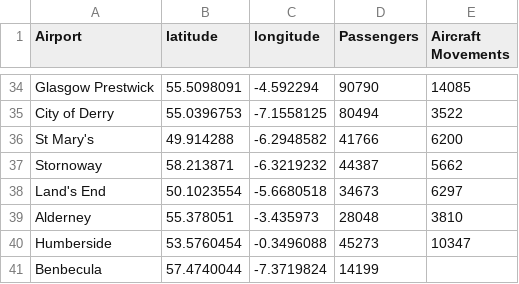
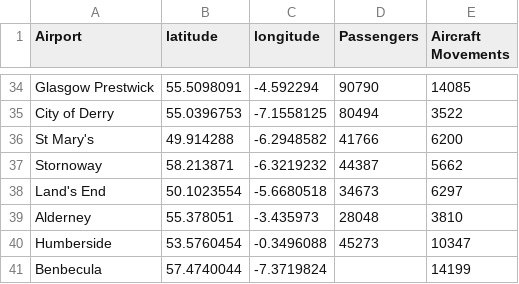
Before and after one commit to jhellingsdata/jhellingsdata.github.io, a CSV file: Data/point_maps/UK_airports2.csv, drawn as a sheet; only a part is shown, gaps mark what is left out.

Commit message:
Update UK_airports2.csv

```diff
--- a/Data/point_maps/UK_airports2.csv
+++ b/Data/point_maps/UK_airports2.csv
@@ -40,2 +40,2 @@ Alderney,55.378051,-3.435973,28048,3810
 Humberside,53.5760454,-0.3496088,45273,10347
-Benbecula,57.4740044,-7.3719824,14199,
+Benbecula,57.4740044,-7.3719824,,14199
```
